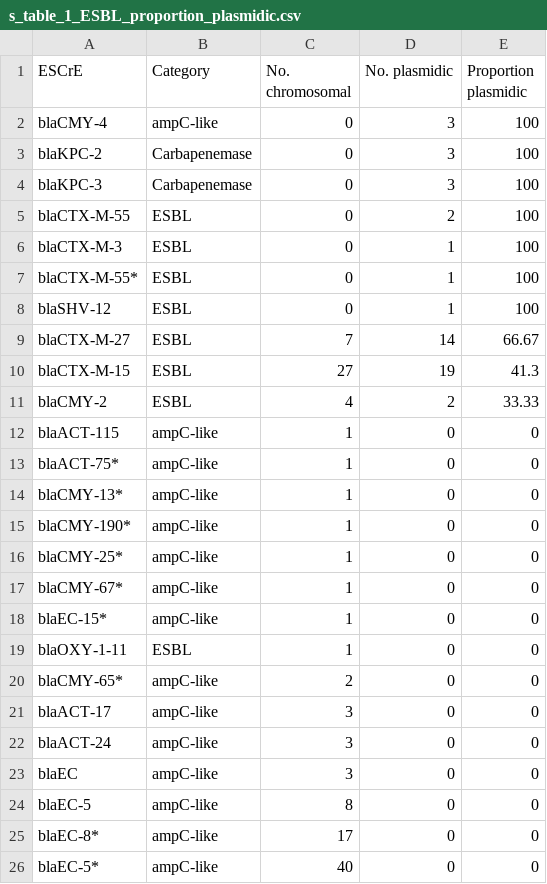
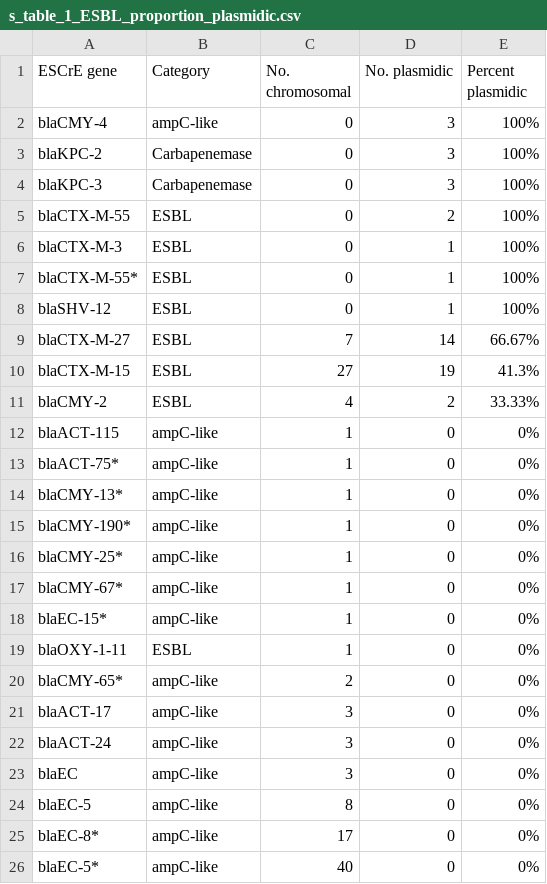
Before and after one commit to kylegontjes/MERLIN-prolonged-colonization-ms, a CSV file: tables/s_table_1_ESBL_proportion_plasmidic.csv, drawn as a sheet.

Commit message:
update s tab 1 with perc and gene

```diff
--- a/tables/s_table_1_ESBL_proportion_plasmidic.csv
+++ b/tables/s_table_1_ESBL_proportion_plasmidic.csv
@@ -1,26 +1,26 @@
-ESCrE,Category,No. chromosomal,No. plasmidic,Proportion plasmidic
-blaCMY-4,ampC-like,0,3,100
-blaKPC-2,Carbapenemase,0,3,100
-blaKPC-3,Carbapenemase,0,3,100
-blaCTX-M-55,ESBL,0,2,100
-blaCTX-M-3,ESBL,0,1,100
-blaCTX-M-55*,ESBL,0,1,100
-blaSHV-12,ESBL,0,1,100
-blaCTX-M-27,ESBL,7,14,66.67
-blaCTX-M-15,ESBL,27,19,41.3
-blaCMY-2,ESBL,4,2,33.33
-blaACT-115,ampC-like,1,0,0
-blaACT-75*,ampC-like,1,0,0
-blaCMY-13*,ampC-like,1,0,0
-blaCMY-190*,ampC-like,1,0,0
-blaCMY-25*,ampC-like,1,0,0
-blaCMY-67*,ampC-like,1,0,0
-blaEC-15*,ampC-like,1,0,0
-blaOXY-1-11,ESBL,1,0,0
-blaCMY-65*,ampC-like,2,0,0
-blaACT-17,ampC-like,3,0,0
-blaACT-24,ampC-like,3,0,0
-blaEC,ampC-like,3,0,0
-blaEC-5,ampC-like,8,0,0
-blaEC-8*,ampC-like,17,0,0
-blaEC-5*,ampC-like,40,0,0
+ESCrE gene,Category,No. chromosomal,No. plasmidic,Percent plasmidic
+blaCMY-4,ampC-like,0,3,100%
+blaKPC-2,Carbapenemase,0,3,100%
+blaKPC-3,Carbapenemase,0,3,100%
+blaCTX-M-55,ESBL,0,2,100%
+blaCTX-M-3,ESBL,0,1,100%
+blaCTX-M-55*,ESBL,0,1,100%
+blaSHV-12,ESBL,0,1,100%
+blaCTX-M-27,ESBL,7,14,66.67%
+blaCTX-M-15,ESBL,27,19,41.3%
+blaCMY-2,ESBL,4,2,33.33%
+blaACT-115,ampC-like,1,0,0%
+blaACT-75*,ampC-like,1,0,0%
+blaCMY-13*,ampC-like,1,0,0%
+blaCMY-190*,ampC-like,1,0,0%
+blaCMY-25*,ampC-like,1,0,0%
+blaCMY-67*,ampC-like,1,0,0%
+blaEC-15*,ampC-like,1,0,0%
+blaOXY-1-11,ESBL,1,0,0%
+blaCMY-65*,ampC-like,2,0,0%
+blaACT-17,ampC-like,3,0,0%
+blaACT-24,ampC-like,3,0,0%
+blaEC,ampC-like,3,0,0%
+blaEC-5,ampC-like,8,0,0%
+blaEC-8*,ampC-like,17,0,0%
+blaEC-5*,ampC-like,40,0,0%
```
Also changed, not shown: 3 other files.
